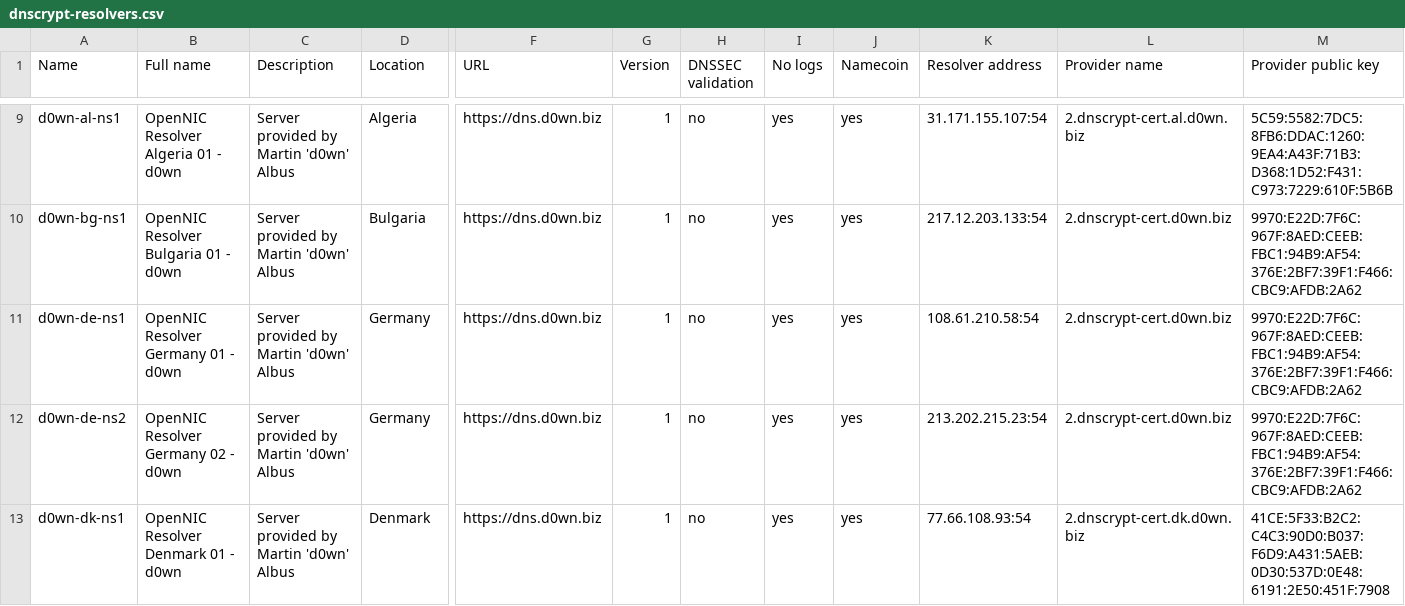
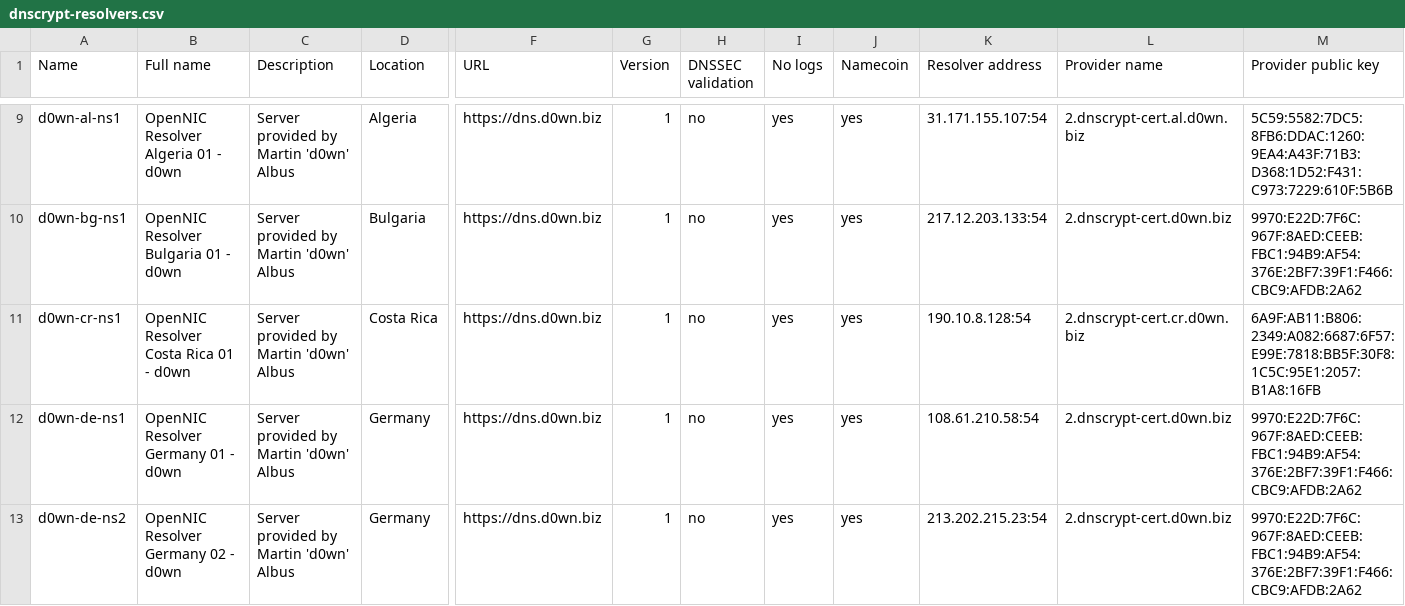
Before and after one commit to dyne/dnscrypt-proxy, a CSV file: dnscrypt-resolvers.csv, drawn as a sheet; only a part is shown, gaps mark what is left out; the shorter side is filled out with more unchanged rows; rows hold the shown columns only; the diff names each change by its address in the sheet, - before the commit and + after, or states it on an @@ line.

Commit message:
Yet another d0wn server

```diff
--- a/dnscrypt-resolvers.csv
+++ b/dnscrypt-resolvers.csv
+row 11: d0wn-cr-ns1 | OpenNIC Resolver Costa Rica 01 - d0wn | Server provided by Martin 'd0wn' Albus | Costa Rica | https://dns.d0wn.biz | 1 | no | yes | yes | 190.10.8.128:54 | 2.dnscrypt-cert.cr.d0wn.biz | 6A9F:AB11:B806:2349:A082:6687:6F57:E99E:7818:BB5F:30F8:1C5C:95E1:2057:B1A8:16FB
```
Also changed, not shown: 2 other files.
